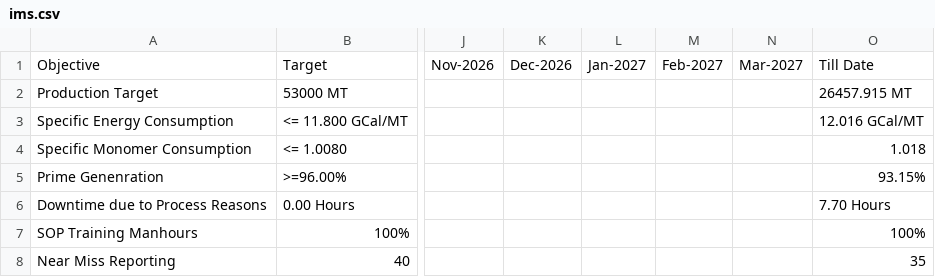
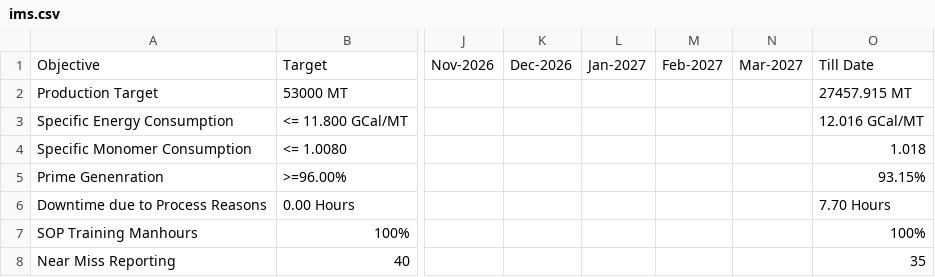
Before and after one commit to debajitd1292/ddd, a CSV file: updates/ims.csv, drawn as a sheet; only a part is shown, gaps mark what is left out; the diff names each change by its address in the sheet, - before the commit and + after, or states it on an @@ line.

Commit message:
Update ims.csv

```diff
--- a/updates/ims.csv
+++ b/updates/ims.csv
-O2: 26457.915 MT
+O2: 27457.915 MT
```
